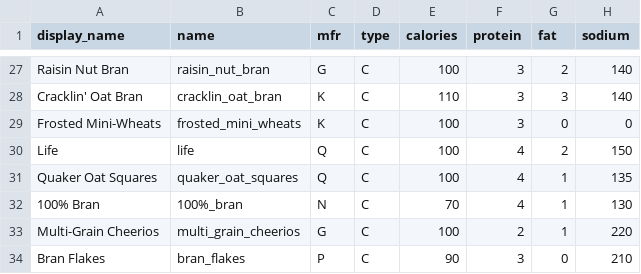
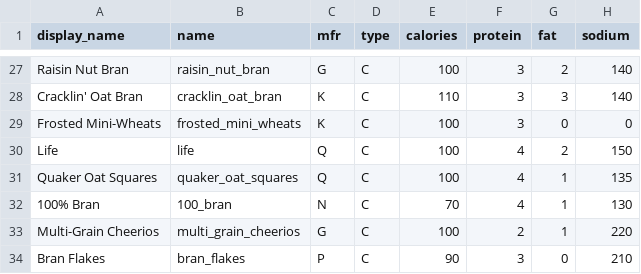
Before and after one commit to vizview/landing-site, a CSV file: src/container/Cereal/Data/cereals.csv, drawn as a sheet; only a part is shown, gaps mark what is left out; the diff names each change by its address in the sheet, - before the commit and + after, or states it on an @@ line.

Commit message:
edit typo, fix errors

```diff
--- a/src/container/Cereal/Data/cereals.csv
+++ b/src/container/Cereal/Data/cereals.csv
-B32 (name): 100%_bran
+B32 (name): 100_bran
```
Also changed, not shown: 5 other files.
